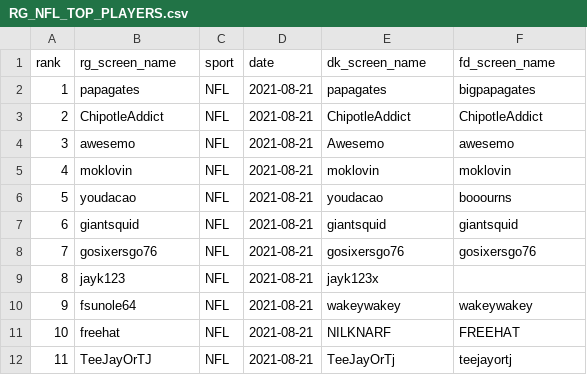
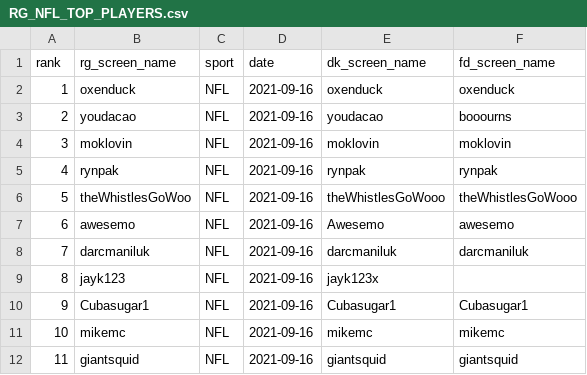
Before and after one commit to Dmunslow/tidyDK, a CSV file: data/RG_NFL_TOP_PLAYERS.csv, drawn as a sheet; only a part is shown; the diff covers the shown part only.

Commit message:
update RG top players, add DK user ownership function

```diff
--- a/data/RG_NFL_TOP_PLAYERS.csv
+++ b/data/RG_NFL_TOP_PLAYERS.csv
@@ -1,12 +1,12 @@
 rank,rg_screen_name,sport,date,dk_screen_name,fd_screen_name
-1,papagates,NFL,2021-08-21,papagates,bigpapagates
-2,ChipotleAddict,NFL,2021-08-21,ChipotleAddict,ChipotleAddict
-3,awesemo,NFL,2021-08-21,Awesemo,awesemo
-4,moklovin,NFL,2021-08-21,moklovin,moklovin
-5,youdacao,NFL,2021-08-21,youdacao,booourns
-6,giantsquid,NFL,2021-08-21,giantsquid,giantsquid
-7,gosixersgo76,NFL,2021-08-21,gosixersgo76,gosixersgo76
-8,jayk123,NFL,2021-08-21,jayk123x,
-9,fsunole64,NFL,2021-08-21,wakeywakey,wakeywakey
-10,freehat,NFL,2021-08-21,NILKNARF,FREEHAT
-11,TeeJayOrTJ,NFL,2021-08-21,TeeJayOrTj,teejayortj
+1,oxenduck,NFL,2021-09-16,oxenduck,oxenduck
+2,youdacao,NFL,2021-09-16,youdacao,booourns
+3,moklovin,NFL,2021-09-16,moklovin,moklovin
+4,rynpak,NFL,2021-09-16,rynpak,rynpak
+5,theWhistlesGoWoo,NFL,2021-09-16,theWhistlesGoWooo,theWhistlesGoWooo
+6,awesemo,NFL,2021-09-16,Awesemo,awesemo
+7,darcmaniluk,NFL,2021-09-16,darcmaniluk,darcmaniluk
+8,jayk123,NFL,2021-09-16,jayk123x,
+9,Cubasugar1,NFL,2021-09-16,Cubasugar1,Cubasugar1
+10,mikemc,NFL,2021-09-16,mikemc,mikemc
+11,giantsquid,NFL,2021-09-16,giantsquid,giantsquid
```
Also changed, not shown: 155 edited cells elsewhere in this file, 5 other files.
